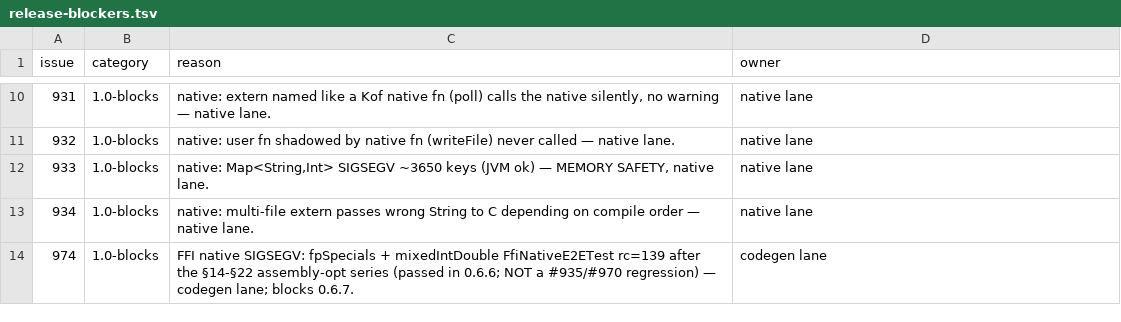
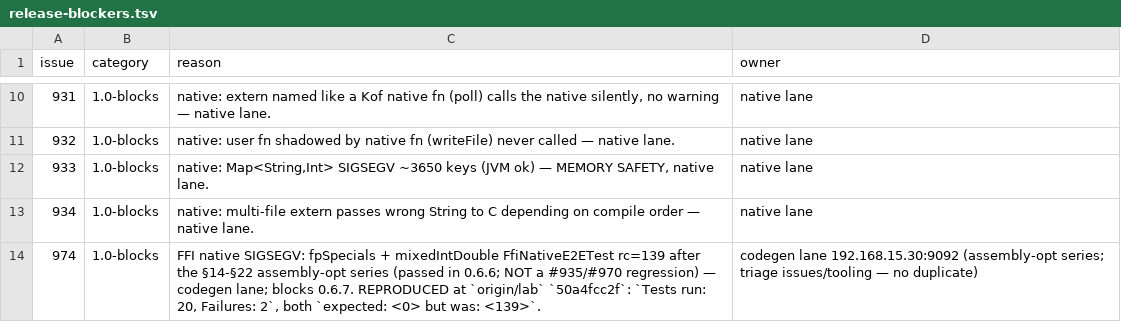
Before and after one commit to KofLang/Kof4j, a TSV file: scripts/release-blockers.tsv, drawn as a sheet; only a part is shown, gaps mark what is left out.

Commit message:
docs(triage): issue #974 triaged with executed repro (FfiNativeE2ETest 20 run/2F, exit 139); ledger 12/12, 0 violations

```diff
--- a/scripts/release-blockers.tsv
+++ b/scripts/release-blockers.tsv
@@ -13,2 +13,2 @@ issue	category	reason	owner
 934	1.0-blocks	native: multi-file extern passes wrong String to C depending on compile order — native lane.	native lane
-974	1.0-blocks	FFI native SIGSEGV: fpSpecials + mixedIntDouble FfiNativeE2ETest rc=139 after the §14-§22 assembly-opt series (passed in 0.6.6; NOT a #935/#970 regression) — codegen lane; blocks 0.6.7.	codegen lane
+974	1.0-blocks	FFI native SIGSEGV: fpSpecials + mixedIntDouble FfiNativeE2ETest rc=139 after the §14-§22 assembly-opt series (passed in 0.6.6; NOT a #935/#970 regression) — codegen lane; blocks 0.6.7. REPRODUCED at `origin/lab` `50a4fcc2f`: `Tests run: 20, Failures: 2`, both `expected: <0> but was: <139>`.	codegen lane 192.168.15.30:9092 (assembly-opt series; triage issues/tooling — no duplicate)
```
Also changed, not shown: 2 other files.
